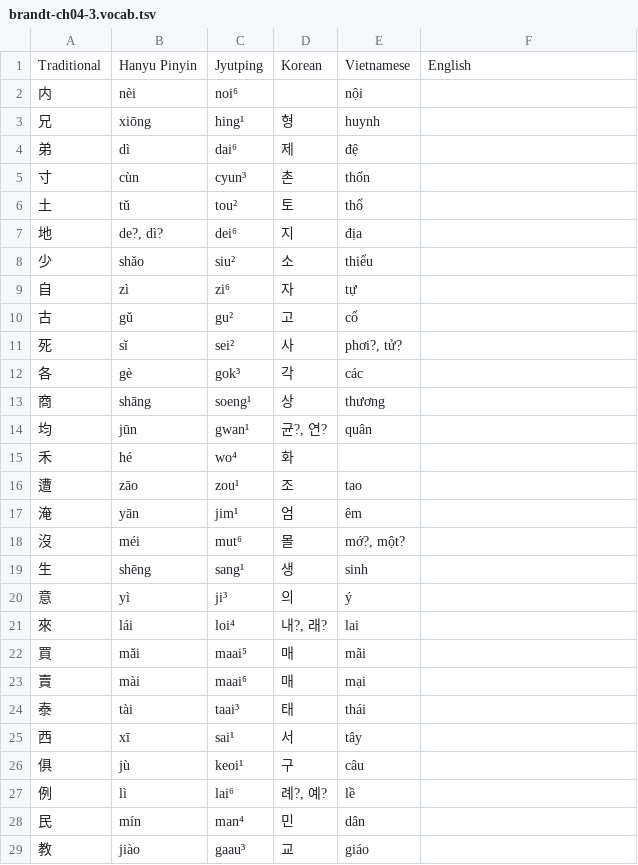
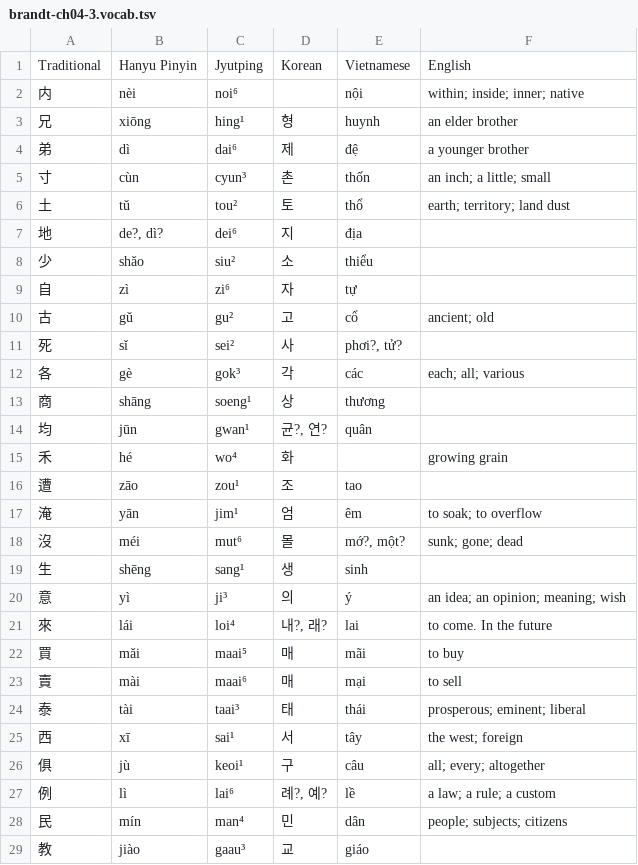
Before and after one commit to TheHanziChauvanist/hanlib, a TSV file: texts/brandt-ch04-3.vocab.tsv, drawn as a sheet; only a part is shown; the diff covers the shown part only.

Commit message:
add scattershot meanings to rest of files

```diff
--- a/texts/brandt-ch04-3.vocab.tsv
+++ b/texts/brandt-ch04-3.vocab.tsv
@@ -1,7 +1,7 @@
 Traditional	Hanyu Pinyin	Jyutping	Korean	Vietnamese	English
-内	nèi	noi⁶		nội	
-兄	xiōng	hing¹	형	huynh	
-弟	dì	dai⁶	제	đệ	
-寸	cùn	cyun³	촌	thốn	
-土	tǔ	tou²	토	thổ	
+内	nèi	noi⁶		nội	within; inside; inner; native
+兄	xiōng	hing¹	형	huynh	an elder brother
+弟	dì	dai⁶	제	đệ	a younger brother
+寸	cùn	cyun³	촌	thốn	"an inch; a little; small "
+土	tǔ	tou²	토	thổ	earth; territory; land dust
 地	de?, dì?	dei⁶	지	địa	
@@ -9,21 +9,21 @@ Traditional	Hanyu Pinyin	Jyutping	Korean	Vietnamese	English
 自	zì	zi⁶	자	tự	
-古	gǔ	gu²	고	cổ	
+古	gǔ	gu²	고	cổ	ancient; old
 死	sǐ	sei²	사	phơi?, tử?	
-各	gè	gok³	각	các	
+各	gè	gok³	각	các	each; all; various
 商	shāng	soeng¹	상	thương	
 均	jūn	gwan¹	균?, 연?	quân	
-禾	hé	wo⁴	화		
+禾	hé	wo⁴	화		growing grain
 遭	zāo	zou¹	조	tao	
-淹	yān	jim¹	엄	êm	
-沒	méi	mut⁶	몰	mớ?, một?	
+淹	yān	jim¹	엄	êm	to soak; to overflow
+沒	méi	mut⁶	몰	mớ?, một?	sunk; gone; dead
 生	shēng	sang¹	생	sinh	
-意	yì	ji³	의	ý	
-來	lái	loi⁴	내?, 래?	lai	
-買	mǎi	maai⁵	매	mãi	
-賣	mài	maai⁶	매	mại	
-泰	tài	taai³	태	thái	
-西	xī	sai¹	서	tây	
-俱	jù	keoi¹	구	câu	
-例	lì	lai⁶	례?, 예?	lề	
-民	mín	man⁴	민	dân	
+意	yì	ji³	의	ý	an idea; an opinion; meaning; wish
+來	lái	loi⁴	내?, 래?	lai	to come. In the future
+買	mǎi	maai⁵	매	mãi	to buy
+賣	mài	maai⁶	매	mại	to sell
+泰	tài	taai³	태	thái	prosperous; eminent; liberal
+西	xī	sai¹	서	tây	the west; foreign
+俱	jù	keoi¹	구	câu	all; every; altogether
+例	lì	lai⁶	례?, 예?	lề	a law; a rule; a custom
+民	mín	man⁴	민	dân	people; subjects; citizens
 教	jiào	gaau³	교	giáo	
```
Also changed, not shown: 16 edited cells elsewhere in this file, texts/brandt-ch03-1.vocab.tsv, texts/brandt-ch03-2.vocab.tsv, 3 other files.
